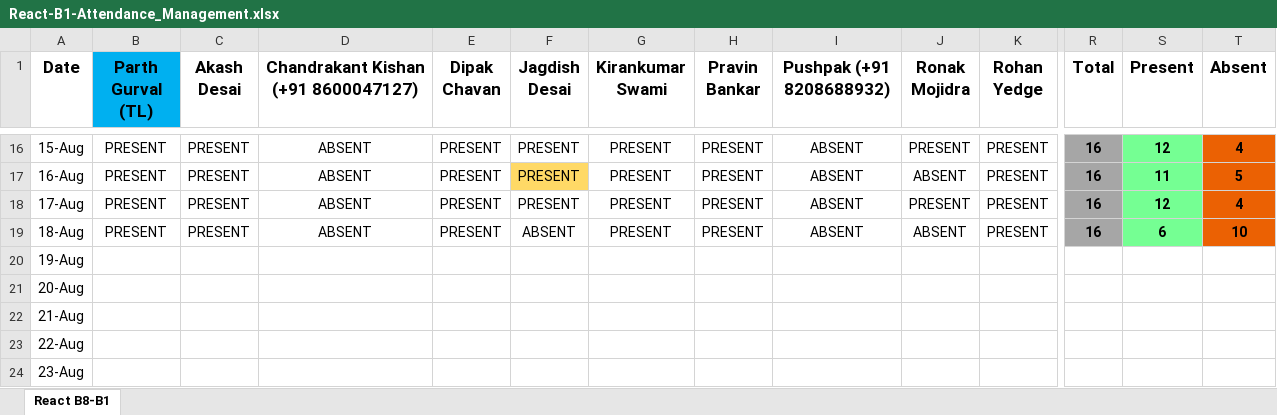
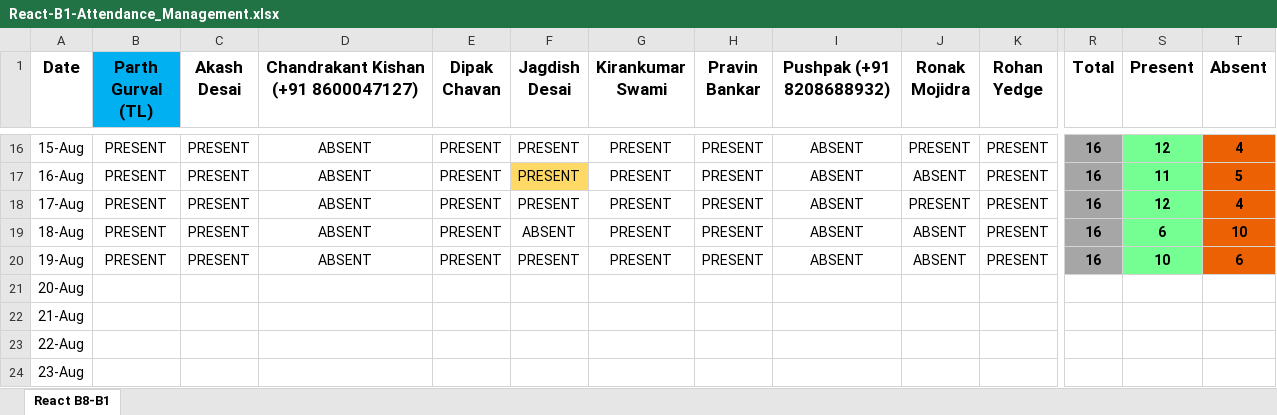
Before and after one commit to ParthGurval/JSLearing, an Excel workbook: React-B1-Attendance_Management.xlsx, sheet React B8-B1, drawn as a sheet; only a part is shown, gaps mark what is left out; values as stored, in another font and other column widths than the file's, no borders; the diff covers the shown part only; the diff names each change by its address in the sheet, - before the commit and + after, or states it on an @@ line.

Commit message:
Attendance 19_08_2023
Attendance 19_08_2023

```diff
--- a/React-B1-Attendance_Management.xlsx (sheet React B8-B1)
+++ b/React-B1-Attendance_Management.xlsx (sheet React B8-B1)
-B20 (Parth Gurval (TL)): (empty)
+B20 (Parth Gurval (TL)): PRESENT
-C20 (Akash Desai): (empty)
+C20 (Akash Desai): PRESENT
-D20: (empty)
+D20: ABSENT
-E20 (Dipak Chavan): (empty)
+E20 (Dipak Chavan): PRESENT
-F20 (Jagdish Desai): (empty)
+F20 (Jagdish Desai): PRESENT
-G20 (Kirankumar Swami): (empty)
+G20 (Kirankumar Swami): PRESENT
-H20 (Pravin Bankar): (empty)
+H20 (Pravin Bankar): PRESENT
-I20 (Pushpak (+91 8208688932)): (empty)
+I20 (Pushpak (+91 8208688932)): ABSENT
-J20 (Ronak Mojidra): (empty)
+J20 (Ronak Mojidra): ABSENT
-K20 (Rohan Yedge): (empty)
+K20 (Rohan Yedge): PRESENT
-R20 (Total): (empty)
+R20 (Total): 16
-R20 fill: none
+R20 fill: #A6A6A6
-S20 (Present): (empty)
+S20 (Present): 10
-S20 fill: none
+S20 fill: #75FF93
-T20 (Absent): (empty)
+T20 (Absent): 6
-T20 fill: none
+T20 fill: #EB6103
```
Also changed, not shown: 6 edited cells elsewhere in this sheet.
